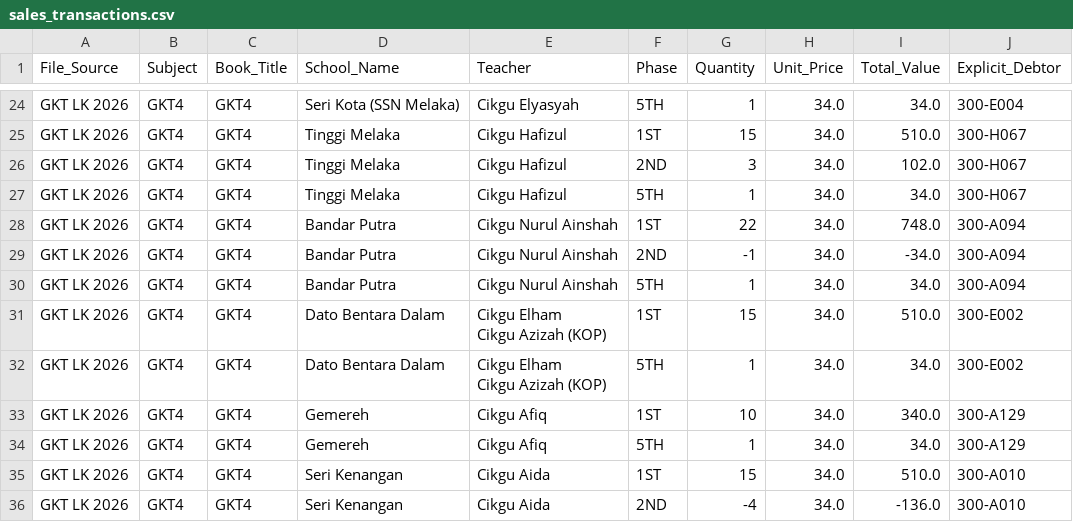
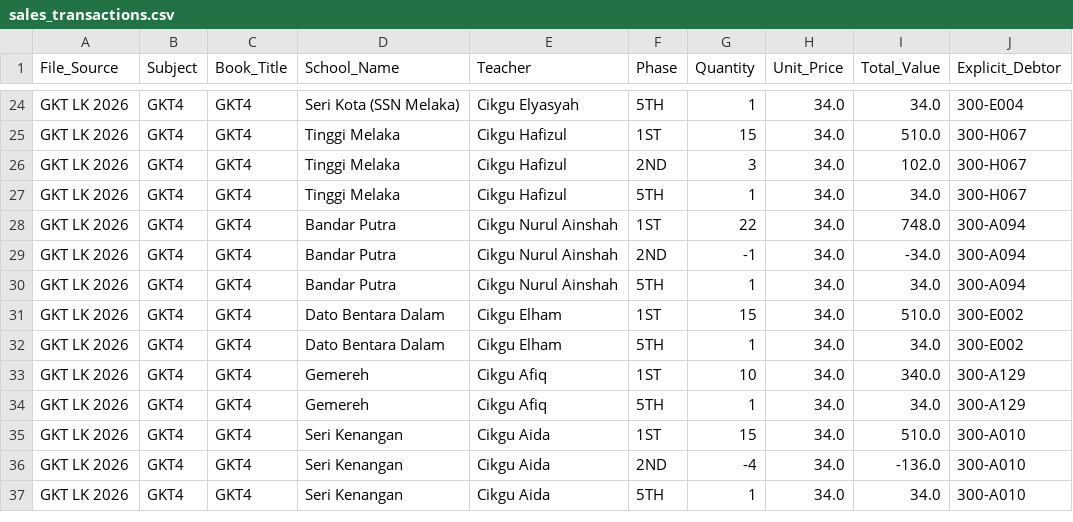
Before and after one commit to myscholar2298-coder/Logistic-Matrix, a CSV file: sales_transactions.csv, drawn as a sheet; only a part is shown, gaps mark what is left out; the shorter side is filled out with more unchanged rows.

```diff
--- a/sales_transactions.csv
+++ b/sales_transactions.csv
@@ -30,6 +30,4 @@ GKT LK 2026,GKT4,GKT4,Bandar Putra,Cikgu Nurul Ainshah,2ND,-1,34.0,-34.0,300-A09
 GKT LK 2026,GKT4,GKT4,Bandar Putra,Cikgu Nurul Ainshah,5TH,1,34.0,34.0,300-A094
-GKT LK 2026,GKT4,GKT4,Dato Bentara Dalam,"Cikgu Elham
-Cikgu Azizah (KOP)",1ST,15,34.0,510.0,300-E002
-GKT LK 2026,GKT4,GKT4,Dato Bentara Dalam,"Cikgu Elham
-Cikgu Azizah (KOP)",5TH,1,34.0,34.0,300-E002
+GKT LK 2026,GKT4,GKT4,Dato Bentara Dalam,Cikgu Elham,1ST,15,34.0,510.0,300-E002
+GKT LK 2026,GKT4,GKT4,Dato Bentara Dalam,Cikgu Elham,5TH,1,34.0,34.0,300-E002
 GKT LK 2026,GKT4,GKT4,Gemereh,Cikgu Afiq,1ST,10,34.0,340.0,300-A129
```
Also changed, not shown: outstanding_summary.csv.
